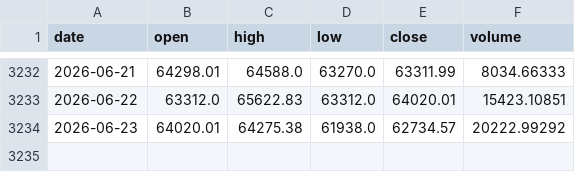
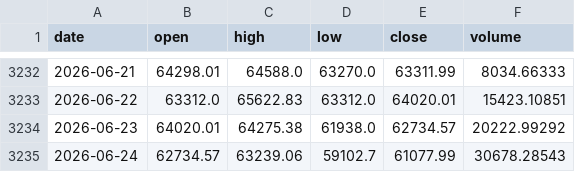
Before and after one commit to btctree/btc-power, a CSV file: data/btc_daily.csv, drawn as a sheet; only a part is shown, gaps mark what is left out.

```diff
--- a/data/btc_daily.csv
+++ b/data/btc_daily.csv
@@ -3234 +3234,2 @@ date,open,high,low,close,volume
 2026-06-23,64020.01,64275.38,61938.0,62734.57,20222.99292
+2026-06-24,62734.57,63239.06,59102.7,61077.99,30678.28543
```
Also changed, not shown: 7 other files.
